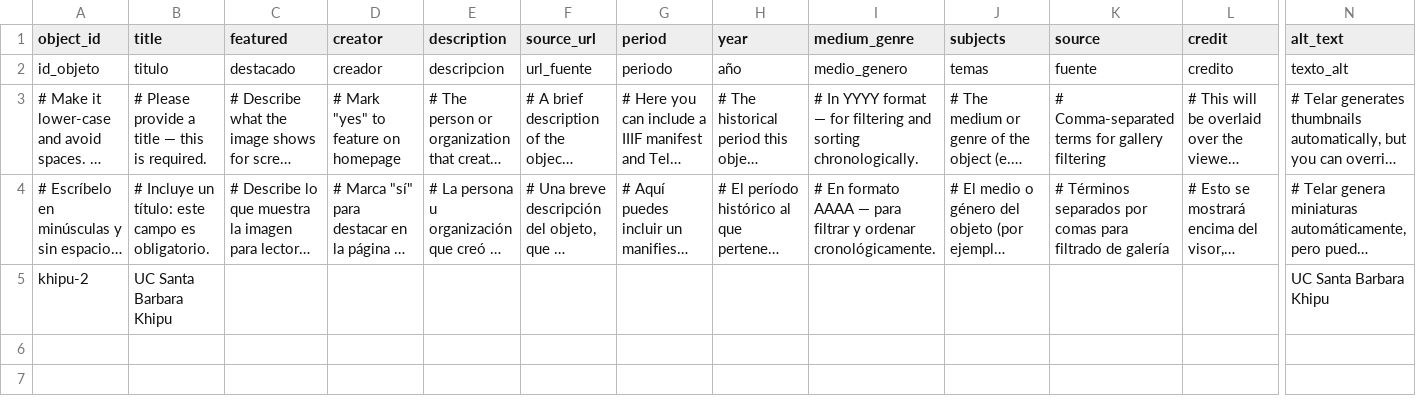
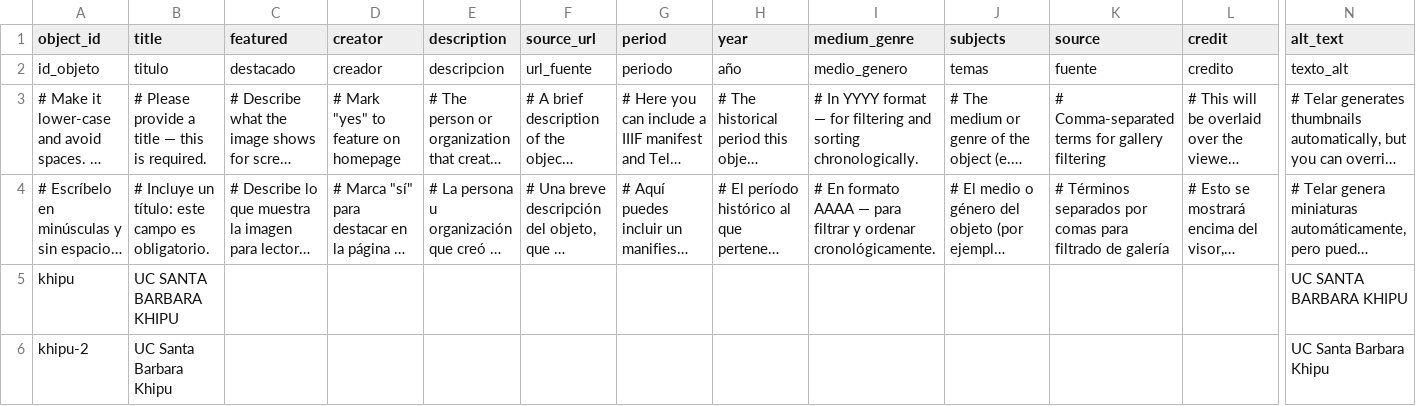
Before and after one commit to nimidosanjh/test, a CSV file: telar-content/spreadsheets/objects.csv, drawn as a sheet; only a part is shown, gaps mark what is left out; long unchanged cells end in …; rows hold the shown columns only; the diff names each change by its address in the sheet, - before the commit and + after, or states it on an @@ line.

Commit message:
Add khipu via Telar Compositor [skip ci]

```diff
--- a/telar-content/spreadsheets/objects.csv
+++ b/telar-content/spreadsheets/objects.csv
+row 5: khipu | UC SANTA BARBARA KHIPU |  |  |  |  |  |  |  |  |  |  | UC SANTA BARBARA KHIPU
```
Also changed, not shown: 1 other file.
